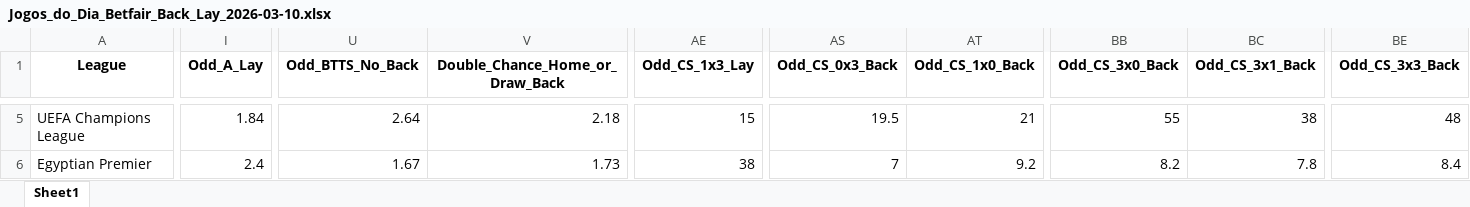
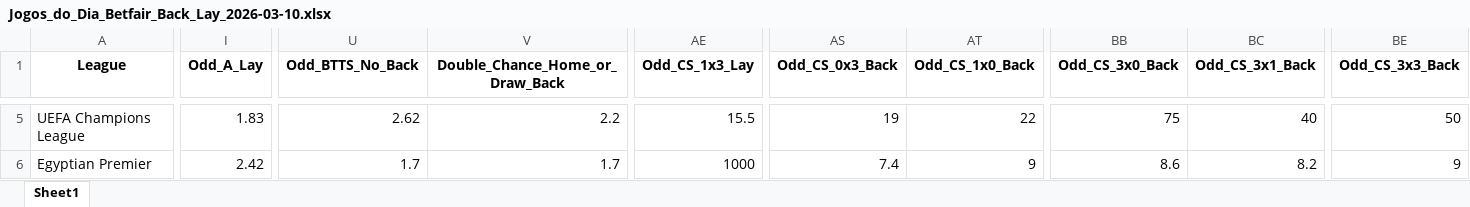
Before and after one commit to mtprado88/jogos_betfair, an Excel workbook: Jogos_do_Dia_Betfair_Back_Lay_2026-03-10.xlsx, sheet Sheet1, drawn as a sheet; only a part is shown, gaps mark what is left out; values as stored, in another font and other column widths than the file's, no borders; the diff covers the shown part only; the diff names each change by its address in the sheet, - before the commit and + after, or states it on an @@ line.

```diff
--- a/Jogos_do_Dia_Betfair_Back_Lay_2026-03-10.xlsx (sheet Sheet1)
+++ b/Jogos_do_Dia_Betfair_Back_Lay_2026-03-10.xlsx (sheet Sheet1)
-I5 (Odd_A_Lay): 1.84
+I5 (Odd_A_Lay): 1.83
-U5 (Odd_BTTS_No_Back): 2.64
+U5 (Odd_BTTS_No_Back): 2.62
-V5 (Double_Chance_Home_or_Draw_Back): 2.18
+V5 (Double_Chance_Home_or_Draw_Back): 2.2
-AE5 (Odd_CS_1x3_Lay): 15
+AE5 (Odd_CS_1x3_Lay): 15.5
-AS5 (Odd_CS_0x3_Back): 19.5
+AS5 (Odd_CS_0x3_Back): 19
-AT5 (Odd_CS_1x0_Back): 21
+AT5 (Odd_CS_1x0_Back): 22
-BB5 (Odd_CS_3x0_Back): 55
+BB5 (Odd_CS_3x0_Back): 75
-BC5 (Odd_CS_3x1_Back): 38
+BC5 (Odd_CS_3x1_Back): 40
-BE5 (Odd_CS_3x3_Back): 48
+BE5 (Odd_CS_3x3_Back): 50
-I6 (Odd_A_Lay): 2.4
+I6 (Odd_A_Lay): 2.42
-U6 (Odd_BTTS_No_Back): 1.67
+U6 (Odd_BTTS_No_Back): 1.7
-V6 (Double_Chance_Home_or_Draw_Back): 1.73
+V6 (Double_Chance_Home_or_Draw_Back): 1.7
-AE6 (Odd_CS_1x3_Lay): 38
+AE6 (Odd_CS_1x3_Lay): 1000
-AS6 (Odd_CS_0x3_Back): 7
+AS6 (Odd_CS_0x3_Back): 7.4
-AT6 (Odd_CS_1x0_Back): 9.2
+AT6 (Odd_CS_1x0_Back): 9
-BB6 (Odd_CS_3x0_Back): 8.2
+BB6 (Odd_CS_3x0_Back): 8.6
-BC6 (Odd_CS_3x1_Back): 7.8
+BC6 (Odd_CS_3x1_Back): 8.2
-BE6 (Odd_CS_3x3_Back): 8.4
+BE6 (Odd_CS_3x3_Back): 9
```
Also changed, not shown: 2 added rows, 2 removed rows and 424 edited cells elsewhere in this sheet.
